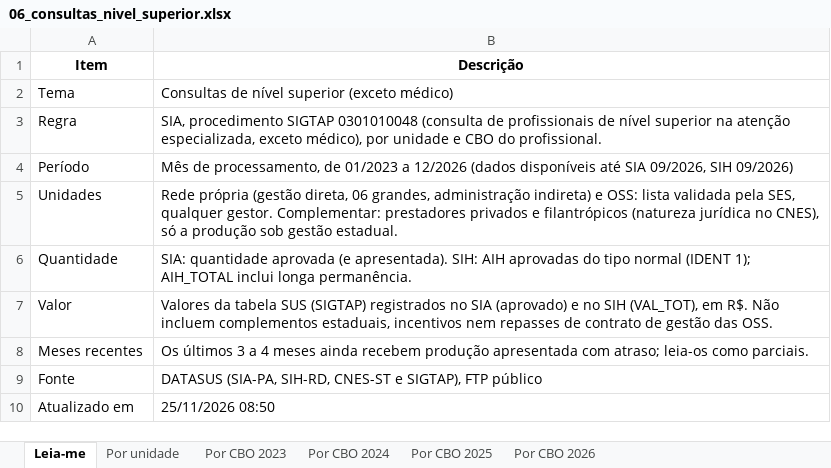
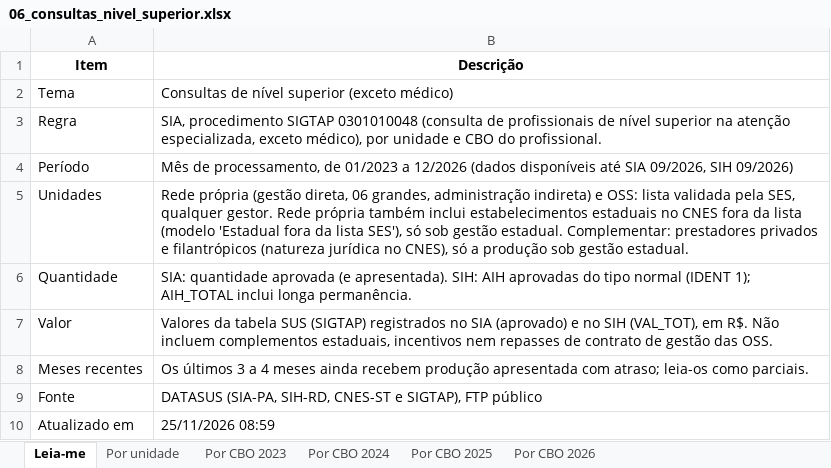
Before and after one commit to DGMOG-SES/producao-unidades-pe, an Excel workbook: planilhas/06_consultas_nivel_superior.xlsx, sheet Leia-me, drawn as a sheet; values as stored, in another font and other column widths than the file's, no borders; the diff names each change by its address in the sheet, - before the commit and + after, or states it on an @@ line.

```diff
--- a/planilhas/06_consultas_nivel_superior.xlsx (sheet Leia-me)
+++ b/planilhas/06_consultas_nivel_superior.xlsx (sheet Leia-me)
-B5 (Descrição): …qualquer gestor. Complementar: prestadores…
+B5 (Descrição): …qualquer gestor. Rede própria também inclui estabelecimentos estaduais no CNES fora da lista (modelo 'Estadual fora da lista SES'), só sob gestão estadual. Complementar: prestadores…
-B10 (Descrição): 25/11/2026 08:50
+B10 (Descrição): 25/11/2026 08:59
```
Also changed, not shown: sheet Por CBO 2025, sheet Por CBO 2024, sheet Por CBO 2023, sheet Por CBO 2026, sheet Por unidade, planilhas/00_unidades.xlsx, planilhas/01_producao_geral.xlsx, 28 other files.
